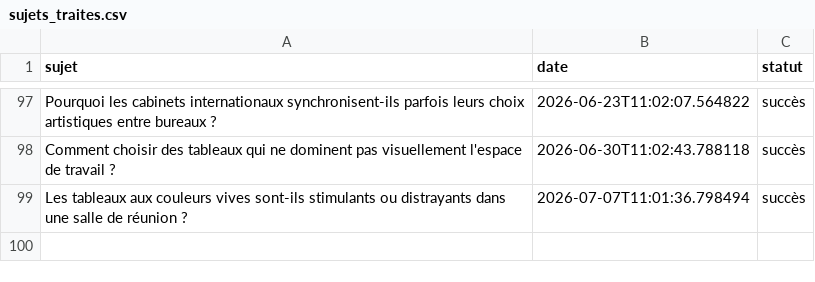
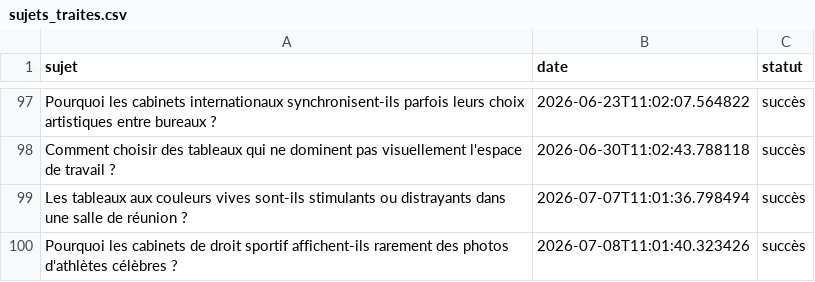
Before and after one commit to Metalosmose21/Cabinet-avocat-3-, a CSV file: sujets_traites.csv, drawn as a sheet; only a part is shown, gaps mark what is left out.

```diff
--- a/sujets_traites.csv
+++ b/sujets_traites.csv
@@ -99 +99,2 @@ Comment choisir des tableaux qui ne dominent pas visuellement l'espace de travai
 Les tableaux aux couleurs vives sont-ils stimulants ou distrayants dans une salle de réunion ?,2026-07-07T11:01:36.798494,succès
+Pourquoi les cabinets de droit sportif affichent-ils rarement des photos d'athlètes célèbres ?,2026-07-08T11:01:40.323426,succès
```
Also changed, not shown: sujets.csv.
